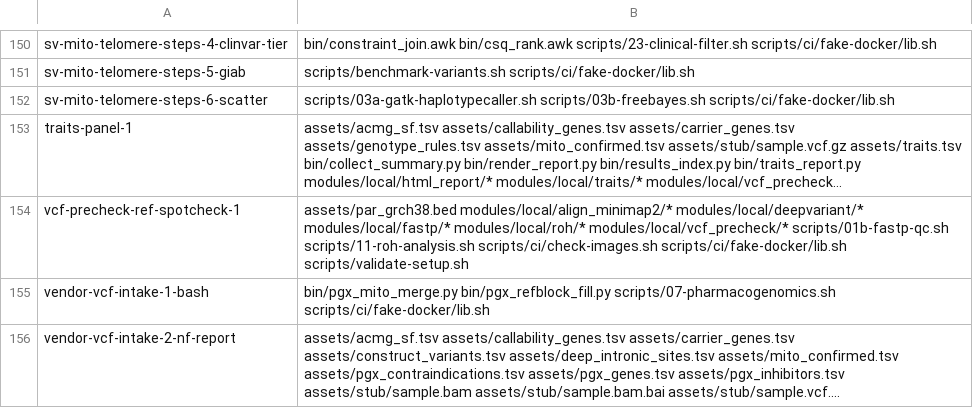
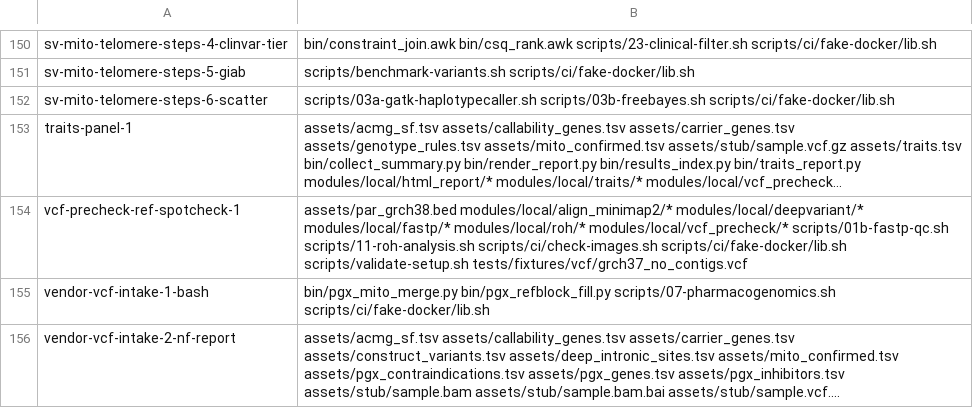
Before and after one commit to GeiserX/Personal-Genome-Pipeline, a TSV file: scripts/ci/e2e-case-paths.tsv, drawn as a sheet; only a part is shown, gaps mark what is left out; long unchanged cells end in …; the diff covers the shown part only; the diff names each change by its address in the sheet, - before the commit and + after, or states it on an @@ line.

Commit message:
ci(e2e): put the committed fixtures the cases read in the e2e scope, and refuse a smoke case with no file

```diff
--- a/scripts/ci/e2e-case-paths.tsv
+++ b/scripts/ci/e2e-case-paths.tsv
-B154: …scripts/ci/fake-docker/lib.sh scripts/validate-setup.sh
+B154: …scripts/ci/fake-docker/lib.sh scripts/validate-setup.sh tests/fixtures/vcf/grch37_no_contigs.vcf
```
Also changed, not shown: 13 edited cells elsewhere in this file, 5 other files.
